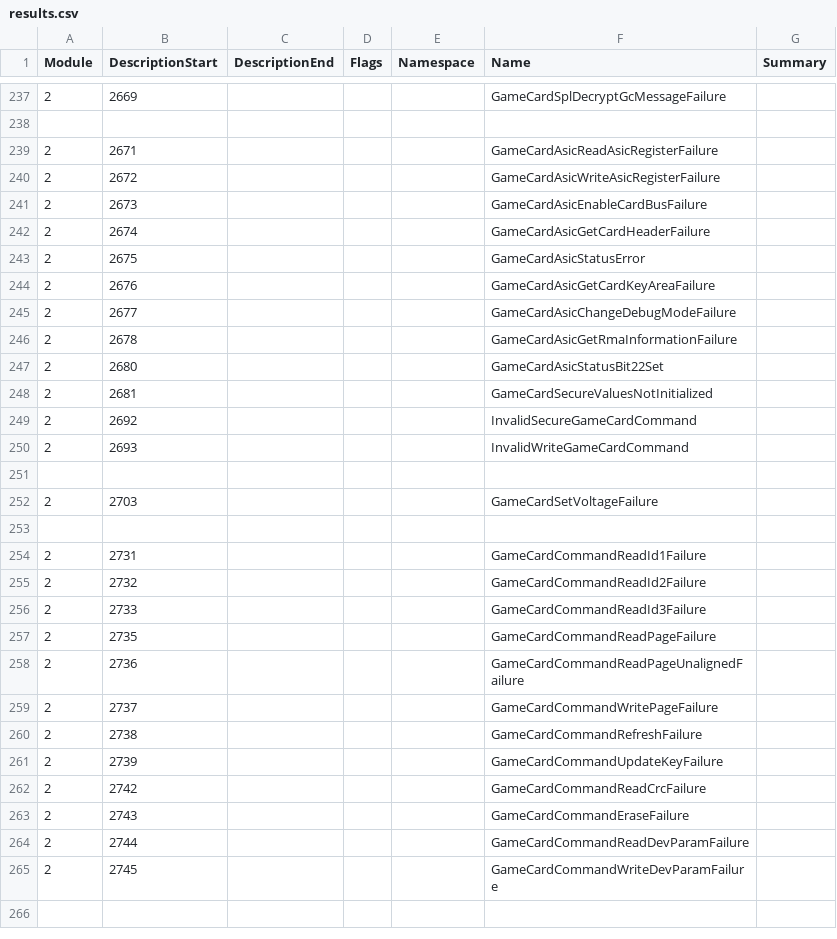
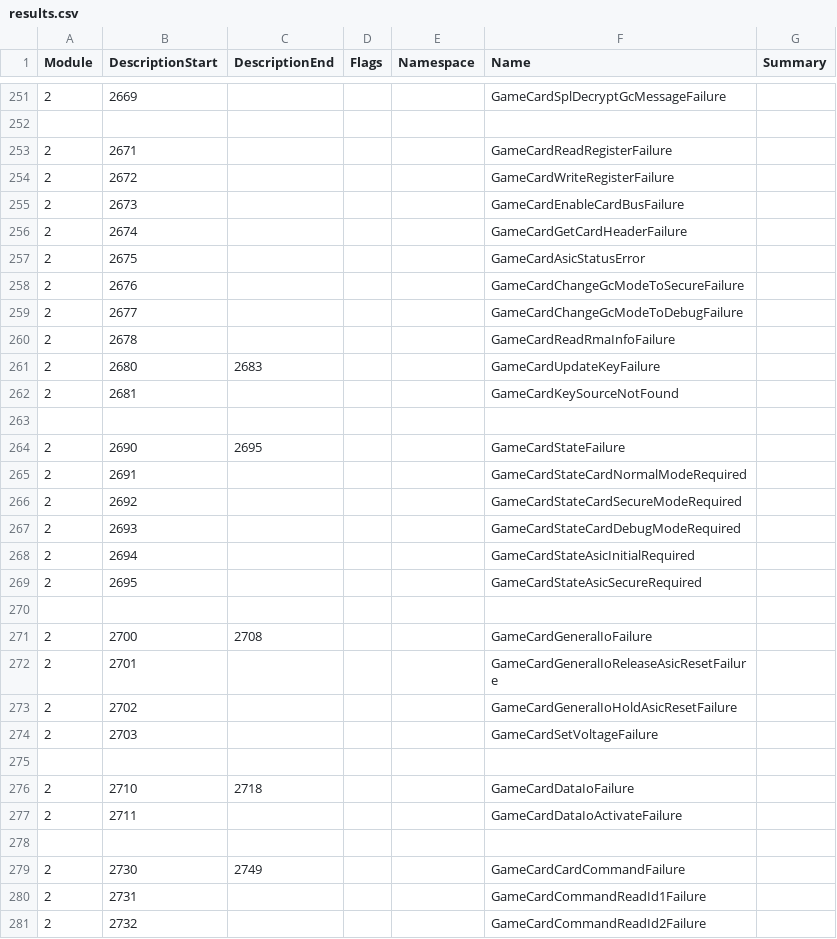
Before and after one commit to Thealexbarney/LibHac, a CSV file: build/CodeGen/results.csv, drawn as a sheet; only a part is shown, gaps mark what is left out; the shorter side is filled out with more unchanged rows; the diff covers the shown part only.

Commit message:
Support reading the initial data/key area of xci files

```diff
--- a/build/CodeGen/results.csv
+++ b/build/CodeGen/results.csv
@@ -238,17 +252,29 @@ Module,DescriptionStart,DescriptionEnd,Flags,Namespace,Name,Summary
 
-2,2671,,,,GameCardAsicReadAsicRegisterFailure,
-2,2672,,,,GameCardAsicWriteAsicRegisterFailure,
-2,2673,,,,GameCardAsicEnableCardBusFailure,
-2,2674,,,,GameCardAsicGetCardHeaderFailure,
+2,2671,,,,GameCardReadRegisterFailure,
+2,2672,,,,GameCardWriteRegisterFailure,
+2,2673,,,,GameCardEnableCardBusFailure,
+2,2674,,,,GameCardGetCardHeaderFailure,
 2,2675,,,,GameCardAsicStatusError,
-2,2676,,,,GameCardAsicGetCardKeyAreaFailure,
-2,2677,,,,GameCardAsicChangeDebugModeFailure,
-2,2678,,,,GameCardAsicGetRmaInformationFailure,
-2,2680,,,,GameCardAsicStatusBit22Set,
-2,2681,,,,GameCardSecureValuesNotInitialized,
-2,2692,,,,InvalidSecureGameCardCommand,
-2,2693,,,,InvalidWriteGameCardCommand,
+2,2676,,,,GameCardChangeGcModeToSecureFailure,
+2,2677,,,,GameCardChangeGcModeToDebugFailure,
+2,2678,,,,GameCardReadRmaInfoFailure,
+2,2680,2683,,,GameCardUpdateKeyFailure,
+2,2681,,,,GameCardKeySourceNotFound,
 
+2,2690,2695,,,GameCardStateFailure,
+2,2691,,,,GameCardStateCardNormalModeRequired,
+2,2692,,,,GameCardStateCardSecureModeRequired,
+2,2693,,,,GameCardStateCardDebugModeRequired,
+2,2694,,,,GameCardStateAsicInitialRequired,
+2,2695,,,,GameCardStateAsicSecureRequired,
+
+2,2700,2708,,,GameCardGeneralIoFailure,
+2,2701,,,,GameCardGeneralIoReleaseAsicResetFailure,
+2,2702,,,,GameCardGeneralIoHoldAsicResetFailure,
 2,2703,,,,GameCardSetVoltageFailure,
 
+2,2710,2718,,,GameCardDataIoFailure,
+2,2711,,,,GameCardDataIoActivateFailure,
+
+2,2730,2749,,,GameCardCardCommandFailure,
 2,2731,,,,GameCardCommandReadId1Failure,
```
Also changed, not shown: 21 added rows, 2 removed rows and 37 edited cells elsewhere in this file, 15 other files.
